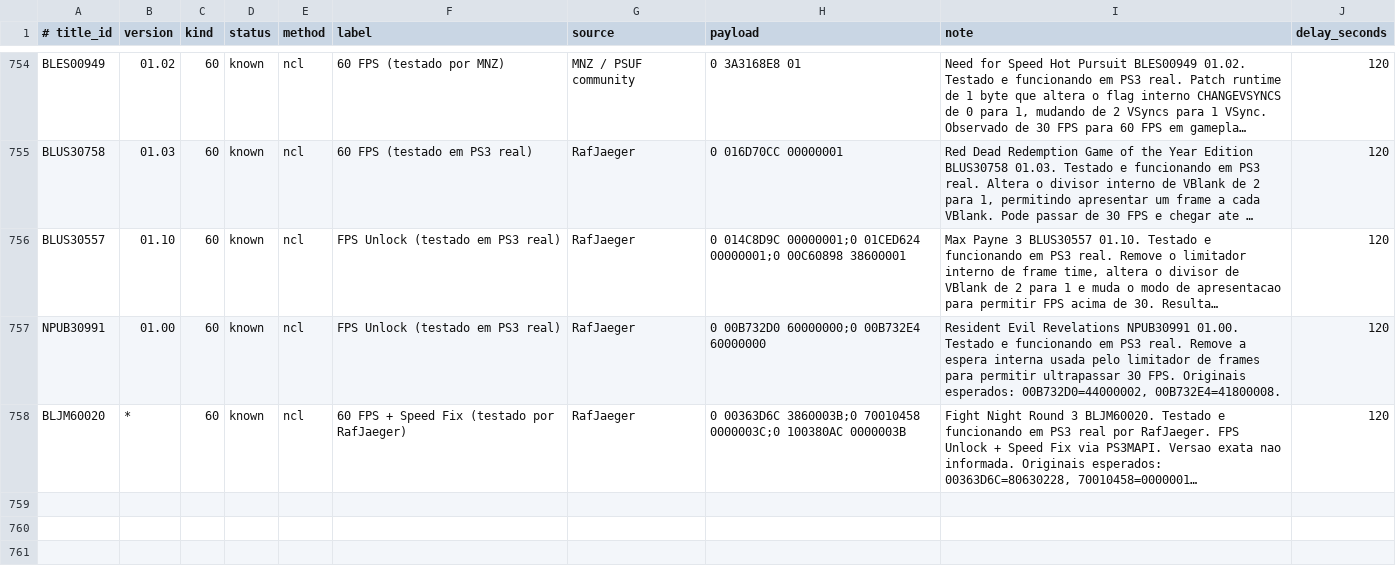
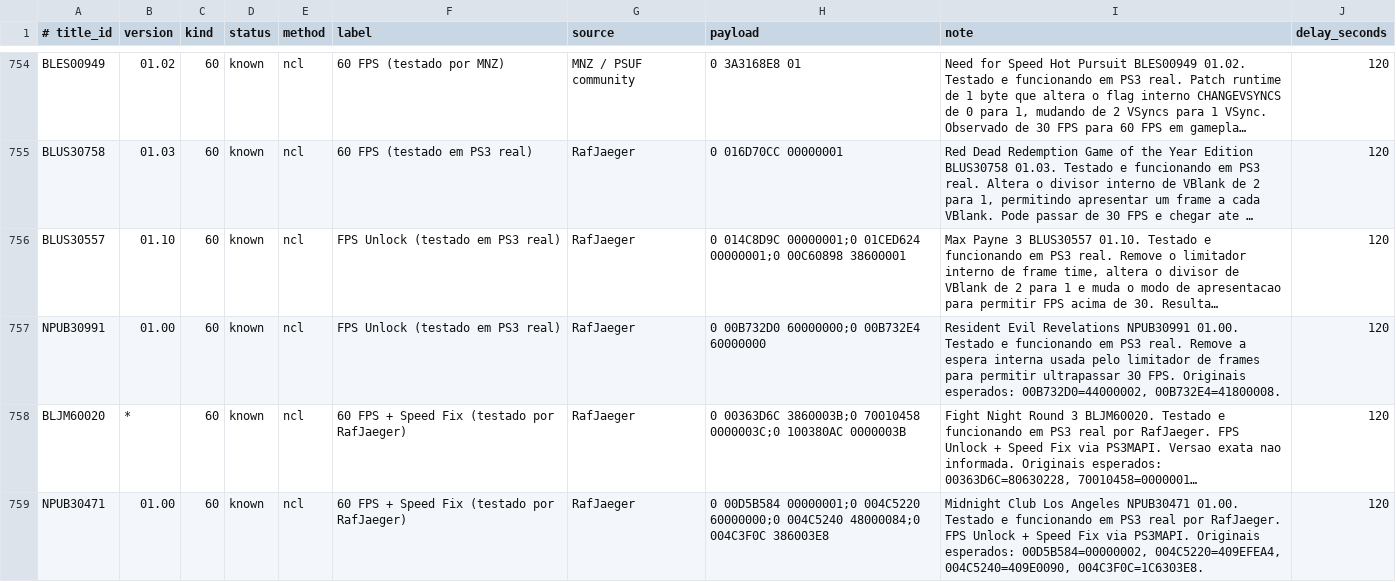
Before and after one commit to RafJaeger/psuf-ps3, a CSV file: release/USRDIR/patches.csv, drawn as a sheet; only a part is shown, gaps mark what is left out; long unchanged cells end in …; the diff names each change by its address in the sheet, - before the commit and + after, or states it on an @@ line.

Commit message:
Update patch database

```diff
--- a/release/USRDIR/patches.csv
+++ b/release/USRDIR/patches.csv
+row 759: NPUB30471 | 01.00 | 60 | known | ncl | 60 FPS + Speed Fix (testado por RafJaeger) | RafJaeger | 0 00D5B584 00000001;0 004C5220 60000000;0 004C5240 48000084;0 004C3F0C 386003E8 | Midnight Club Los Angeles NPUB30471 01.00. Testado e funcionando em PS3 real por RafJaeger. FPS Unlock + Speed Fix via PS3MAPI. Originais esperados: 00D5B584=00000002, 004C5220=409EFEA4, 004C5240=409E0090, 004C3F0C=1C6303E8. | 120
```
Also changed, not shown: tools/manual_patch_overrides.csv, 2 other files.
